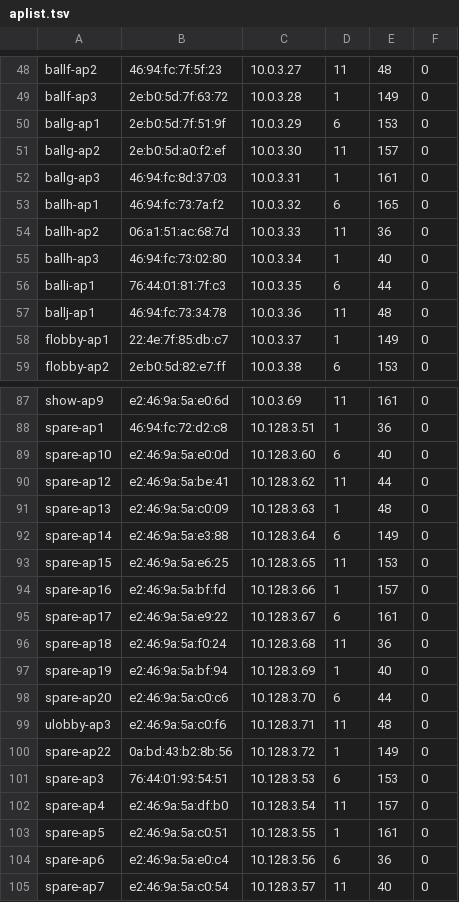
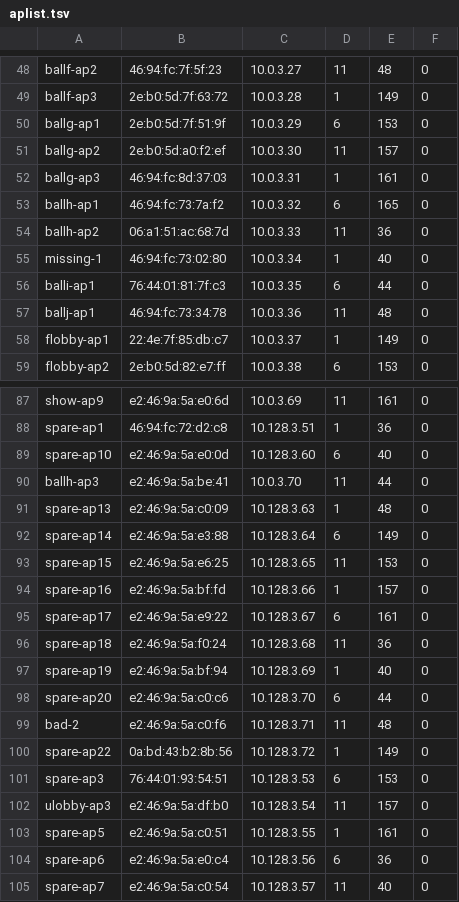
Before and after one commit to socallinuxexpo/scale-network, a TSV file: facts/aps/aplist.tsv, drawn as a sheet; only a part is shown, gaps mark what is left out.

Commit message:
Adding ap reservation changes

```diff
--- a/facts/aps/aplist.tsv
+++ b/facts/aps/aplist.tsv
@@ -54,3 +54,3 @@ ballh-ap1	46:94:fc:73:7a:f2	10.0.3.32	6	165	0
 ballh-ap2	06:a1:51:ac:68:7d	10.0.3.33	11	36	0
-ballh-ap3	46:94:fc:73:02:80	10.0.3.34	1	40	0
+missing-1	46:94:fc:73:02:80	10.0.3.34	1	40	0
 balli-ap1	76:44:01:81:7f:c3	10.0.3.35	6	44	0
@@ -89,3 +89,3 @@ spare-ap1	46:94:fc:72:d2:c8	10.128.3.51	1	36	0
 spare-ap10	e2:46:9a:5a:e0:0d	10.128.3.60	6	40	0
-spare-ap12	e2:46:9a:5a:be:41	10.128.3.62	11	44	0
+ballh-ap3	e2:46:9a:5a:be:41	10.0.3.70	11	44	0
 spare-ap13	e2:46:9a:5a:c0:09	10.128.3.63	1	48	0
@@ -98,6 +98,6 @@ spare-ap19	e2:46:9a:5a:bf:94	10.128.3.69	1	40	0
 spare-ap20	e2:46:9a:5a:c0:c6	10.128.3.70	6	44	0
-ulobby-ap3	e2:46:9a:5a:c0:f6	10.128.3.71	11	48	0
+bad-2	e2:46:9a:5a:c0:f6	10.128.3.71	11	48	0
 spare-ap22	0a:bd:43:b2:8b:56	10.128.3.72	1	149	0
 spare-ap3	76:44:01:93:54:51	10.128.3.53	6	153	0
-spare-ap4	e2:46:9a:5a:df:b0	10.128.3.54	11	157	0
+ulobby-ap3	e2:46:9a:5a:df:b0	10.128.3.54	11	157	0
 spare-ap5	e2:46:9a:5a:c0:51	10.128.3.55	1	161	0
```
